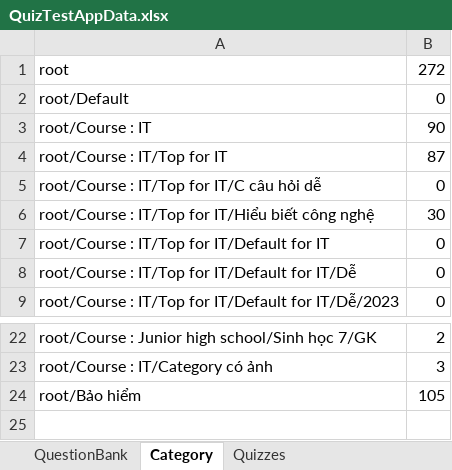
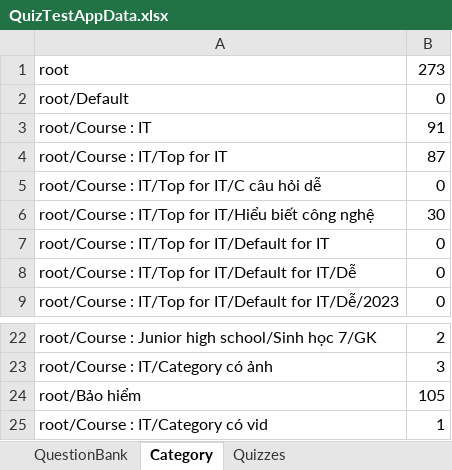
Before and after one commit to dat94-03/quiz-test-app, an Excel workbook: src/main/java/data/QuizTestAppData.xlsx, sheet Category, drawn as a sheet; only a part is shown, gaps mark what is left out; values as stored, in another font and other column widths than the file's, no borders; the diff names each change by its address in the sheet, - before the commit and + after, or states it on an @@ line.

```diff
--- a/src/main/java/data/QuizTestAppData.xlsx (sheet Category)
+++ b/src/main/java/data/QuizTestAppData.xlsx (sheet Category)
-B1: 272
+B1: 273
-B3: 90
+B3: 91
+row 25: root/Course : IT/Category có vid | 1
```
Also changed, not shown: sheet Quizzes, sheet QuestionBank, 10 other files.
